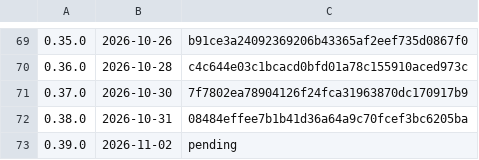
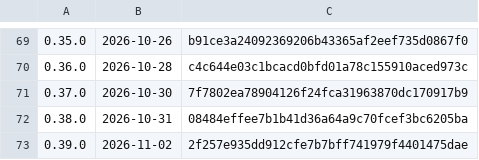
Before and after one commit to k-k1/agent-fleet, a TSV file: deploy/release/notes/index.tsv, drawn as a sheet; only a part is shown, gaps mark what is left out.

```diff
--- a/deploy/release/notes/index.tsv
+++ b/deploy/release/notes/index.tsv
@@ -72,2 +72,2 @@
 0.38.0	2026-10-31	08484effee7b1b41d36a64a9c70fcef3bc6205ba
-0.39.0	2026-11-02	pending
+0.39.0	2026-11-02	2f257e935dd912cfe7b7bff741979f4401475dae
```
